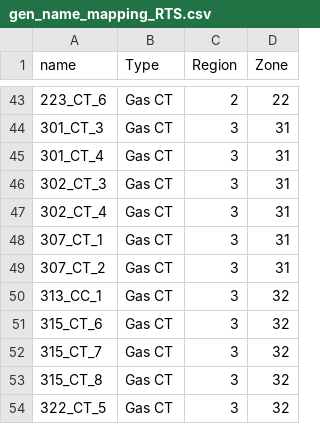
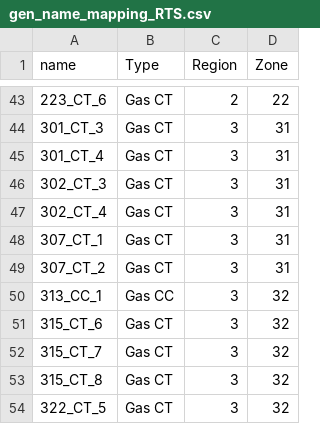
Before and after one commit to GridMod/RTS-GMLC, a CSV file: RTS_Data/FormattedData/PLEXOS/PLEXOS_Solution/HTML_Report/gen_name_mapping_RTS.csv, drawn as a sheet; only a part is shown, gaps mark what is left out.

Commit message:
change CT gas generator categorization

```diff
--- a/RTS_Data/FormattedData/PLEXOS/PLEXOS_Solution/HTML_Report/gen_name_mapping_RTS.csv
+++ b/RTS_Data/FormattedData/PLEXOS/PLEXOS_Solution/HTML_Report/gen_name_mapping_RTS.csv
@@ -49,3 +49,3 @@ name,Type,Region,Zone
 307_CT_2,Gas CT,3,31
-313_CC_1,Gas CT,3,32
+313_CC_1,Gas CC,3,32
 315_CT_6,Gas CT,3,32
```
